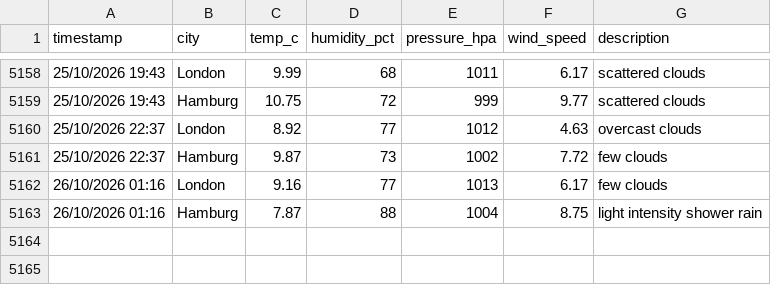
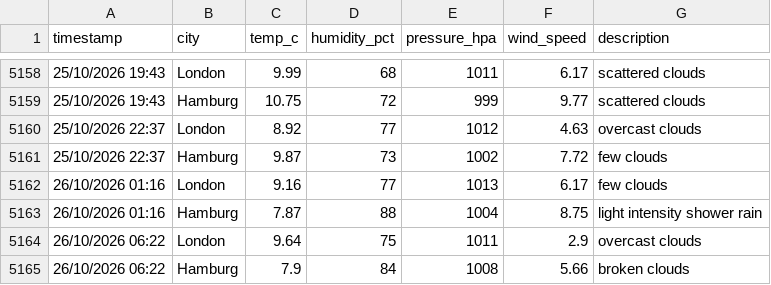
Before and after one commit to vulevu228/WeatherTracker, a CSV file: overnight_weather.csv, drawn as a sheet; only a part is shown, gaps mark what is left out; the diff names each change by its address in the sheet, - before the commit and + after, or states it on an @@ line.

Commit message:
update data

```diff
--- a/overnight_weather.csv
+++ b/overnight_weather.csv
+row 5164: 26/10/2026 06:22 | London | 9.64 | 75 | 1011 | 2.9 | overcast clouds
+row 5165: 26/10/2026 06:22 | Hamburg | 7.9 | 84 | 1008 | 5.66 | broken clouds
```
